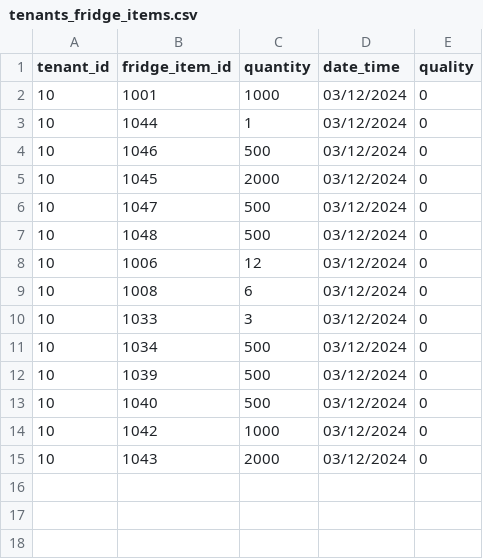
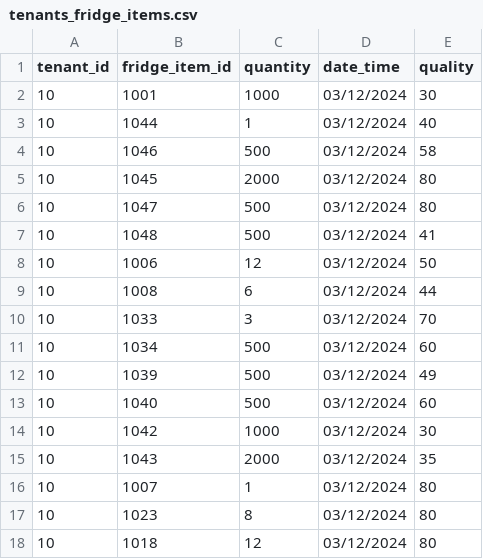
Before and after one commit to JoshuaRaybould/SSH, a CSV file: database/tenants_fridge_items.csv, drawn as a sheet.

Commit message:
Update test tenant ingredients

```diff
--- a/database/tenants_fridge_items.csv
+++ b/database/tenants_fridge_items.csv
@@ -1,15 +1,18 @@
 tenant_id,fridge_item_id,quantity,date_time,quality
-10,1001,1000,03/12/2024,0
-10,1044,1,03/12/2024,0
-10,1046,500,03/12/2024,0
-10,1045,2000,03/12/2024,0
-10,1047,500,03/12/2024,0
-10,1048,500,03/12/2024,0
-10,1006,12,03/12/2024,0
-10,1008,6,03/12/2024,0
-10,1033,3,03/12/2024,0
-10,1034,500,03/12/2024,0
-10,1039,500,03/12/2024,0
-10,1040,500,03/12/2024,0
-10,1042,1000,03/12/2024,0
-10,1043,2000,03/12/2024,0
+10,1001,1000,03/12/2024,30
+10,1044,1,03/12/2024,40
+10,1046,500,03/12/2024,58
+10,1045,2000,03/12/2024,80
+10,1047,500,03/12/2024,80
+10,1048,500,03/12/2024,41
+10,1006,12,03/12/2024,50
+10,1008,6,03/12/2024,44
+10,1033,3,03/12/2024,70
+10,1034,500,03/12/2024,60
+10,1039,500,03/12/2024,49
+10,1040,500,03/12/2024,60
+10,1042,1000,03/12/2024,30
+10,1043,2000,03/12/2024,35
+10,1007,1,03/12/2024,80
+10,1023,8,03/12/2024,80
+10,1018,12,03/12/2024,80
```
